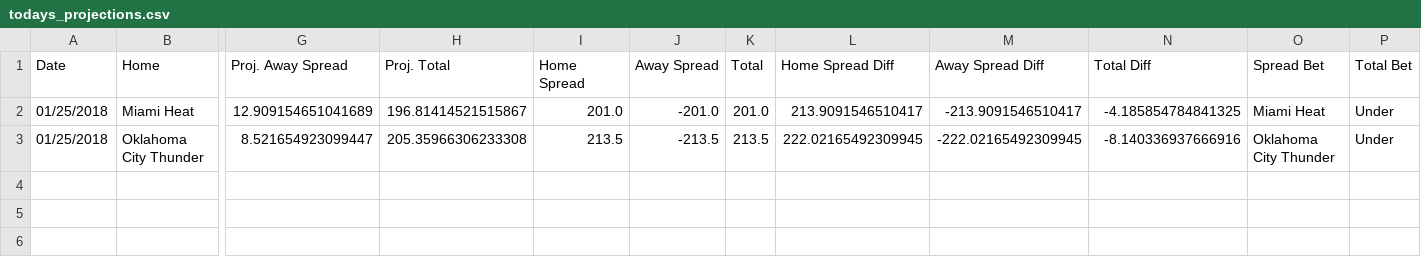
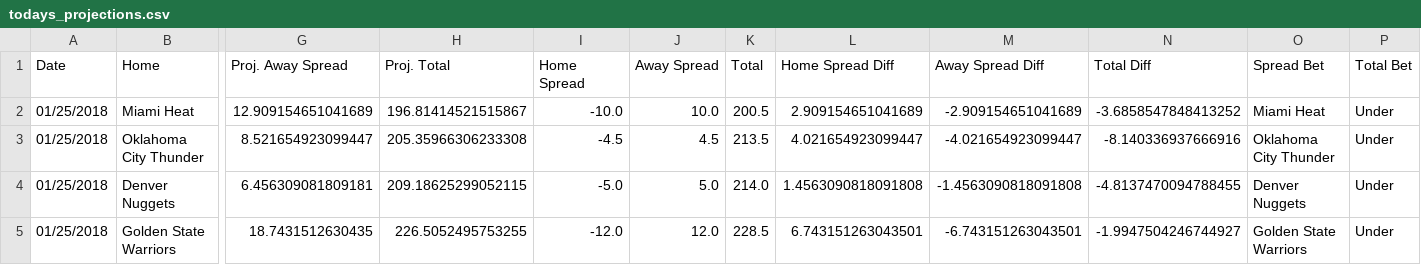
Before and after one commit to RyanOhara/SAM, a CSV file: todays_projections.csv, drawn as a sheet; only a part is shown, gaps mark what is left out; rows hold the shown columns only; the diff names each change by its address in the sheet, - before the commit and + after, or states it on an @@ line.

Commit message:
todays projections, team and player updates

```diff
--- a/todays_projections.csv
+++ b/todays_projections.csv
-I2 (Home Spread): 201.0
+I2 (Home Spread): -10.0
-J2 (Away Spread): -201.0
+J2 (Away Spread): 10.0
-K2 (Total): 201.0
+K2 (Total): 200.5
-L2 (Home Spread Diff): 213.9091546510417
+L2 (Home Spread Diff): 2.909154651041689
-M2 (Away Spread Diff): -213.9091546510417
+M2 (Away Spread Diff): -2.909154651041689
-N2 (Total Diff): -4.185854784841325
+N2 (Total Diff): -3.6858547848413252
-I3 (Home Spread): 213.5
+I3 (Home Spread): -4.5
-J3 (Away Spread): -213.5
+J3 (Away Spread): 4.5
-L3 (Home Spread Diff): 222.02165492309945
+L3 (Home Spread Diff): 4.021654923099447
-M3 (Away Spread Diff): -222.02165492309945
+M3 (Away Spread Diff): -4.021654923099447
+row 4: 01/25/2018 | Denver Nuggets | 6.456309081809181 | 209.18625299052115 | -5.0 | 5.0 | 214.0 | 1.4563090818091808 | -1.4563090818091808 | -4.8137470094788455 | Denver Nuggets | Under
+row 5: 01/25/2018 | Golden State Warriors | 18.7431512630435 | 226.5052495753255 | -12.0 | 12.0 | 228.5 | 6.743151263043501 | -6.743151263043501 | -1.9947504246744927 | Golden State Warriors | Under
```
